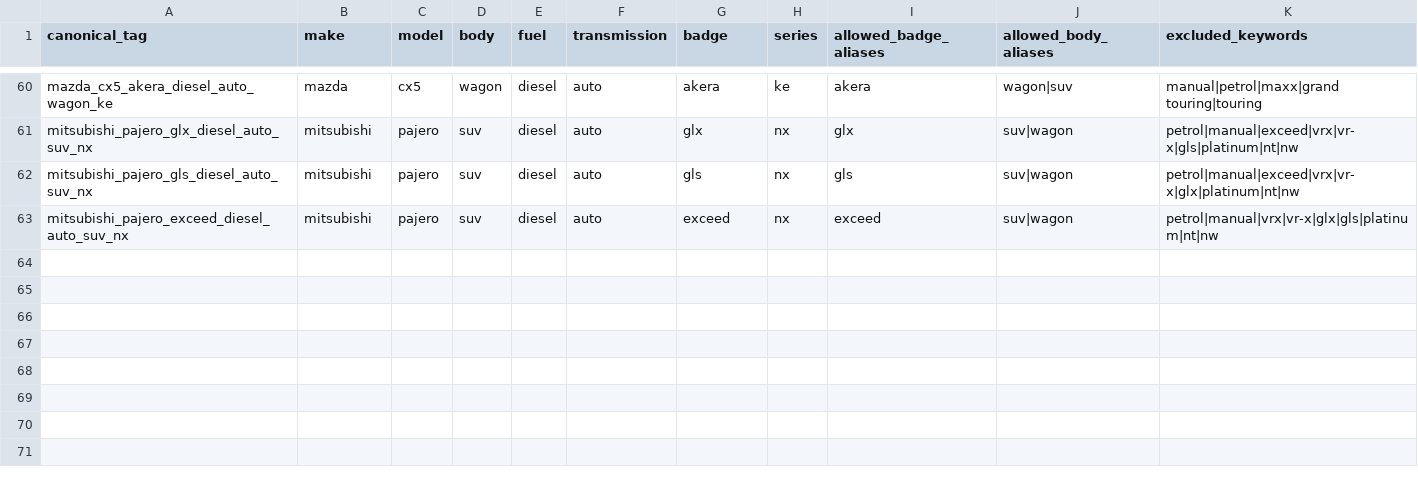
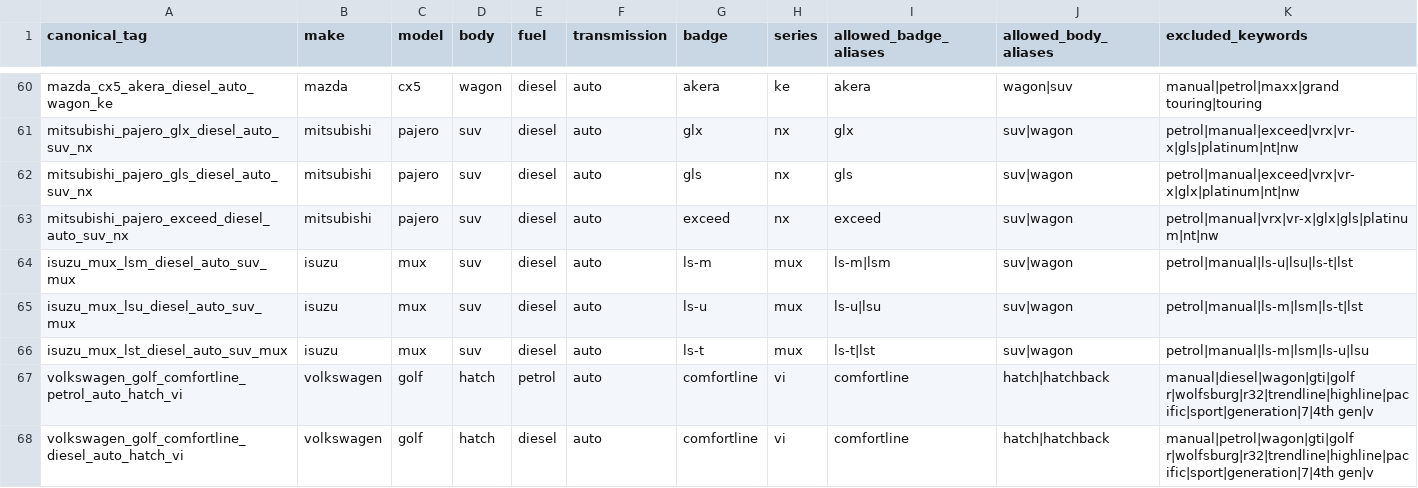
Before and after one commit to fallen-pc/autosniper, a CSV file: config/allowed_variants.csv, drawn as a sheet; only a part is shown, gaps mark what is left out.

```diff
--- a/config/allowed_variants.csv
+++ b/config/allowed_variants.csv
@@ -63 +63,6 @@ mitsubishi_pajero_gls_diesel_auto_suv_nx,mitsubishi,pajero,suv,diesel,auto,gls,n
 mitsubishi_pajero_exceed_diesel_auto_suv_nx,mitsubishi,pajero,suv,diesel,auto,exceed,nx,exceed,suv|wagon,petrol|manual|vrx|vr-x|glx|gls|platinum|nt|nw
+isuzu_mux_lsm_diesel_auto_suv_mux,isuzu,mux,suv,diesel,auto,ls-m,mux,ls-m|lsm,suv|wagon,petrol|manual|ls-u|lsu|ls-t|lst
+isuzu_mux_lsu_diesel_auto_suv_mux,isuzu,mux,suv,diesel,auto,ls-u,mux,ls-u|lsu,suv|wagon,petrol|manual|ls-m|lsm|ls-t|lst
+isuzu_mux_lst_diesel_auto_suv_mux,isuzu,mux,suv,diesel,auto,ls-t,mux,ls-t|lst,suv|wagon,petrol|manual|ls-m|lsm|ls-u|lsu
+volkswagen_golf_comfortline_petrol_auto_hatch_vi,volkswagen,golf,hatch,petrol,auto,comfortline,vi,comfortline,hatch|hatchback,manual|diesel|wagon|gti|golf r|wolfsburg|r32|trendline|highline|pacific|sport|generation|7|4th gen|v
+volkswagen_golf_comfortline_diesel_auto_hatch_vi,volkswagen,golf,hatch,diesel,auto,comfortline,vi,comfortline,hatch|hatchback,manual|petrol|wagon|gti|golf r|wolfsburg|r32|trendline|highline|pacific|sport|generation|7|4th gen|v
```
Also changed, not shown: config/curve_anchor_overrides_v2.csv, config/curve_groups_v2.csv, 8 other files.
